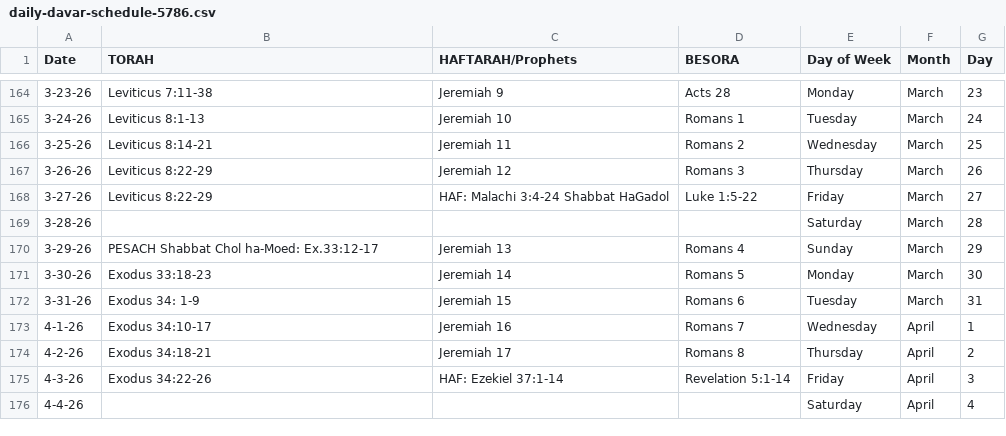
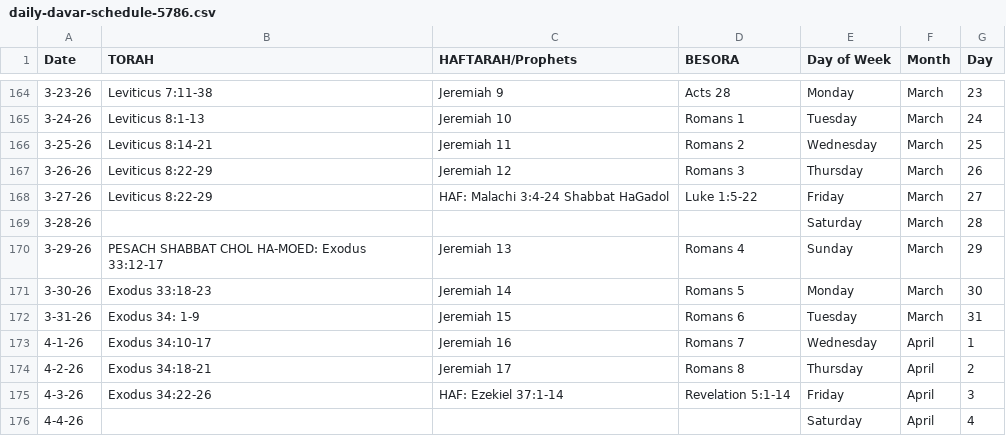
Before and after one commit to shekelator/davar-web, a CSV file: daily-davar-schedule-5786.csv, drawn as a sheet; only a part is shown, gaps mark what is left out.

Commit message:
fix: Get today's data fixed

```diff
--- a/daily-davar-schedule-5786.csv
+++ b/daily-davar-schedule-5786.csv
@@ -169,3 +169,3 @@ Date,TORAH,HAFTARAH/Prophets,BESORA,Day of Week,Month,Day
 3-28-26,,,,Saturday,March,28
-3-29-26, PESACH Shabbat Chol ha-Moed:  Ex.33:12-17,Jeremiah 13,Romans 4,Sunday,March,29
+3-29-26,PESACH SHABBAT CHOL HA-MOED: Exodus 33:12-17,Jeremiah 13,Romans 4,Sunday,March,29
 3-30-26,Exodus 33:18-23,Jeremiah 14,Romans 5,Monday,March,30
```
Also changed, not shown: 1 other file.
